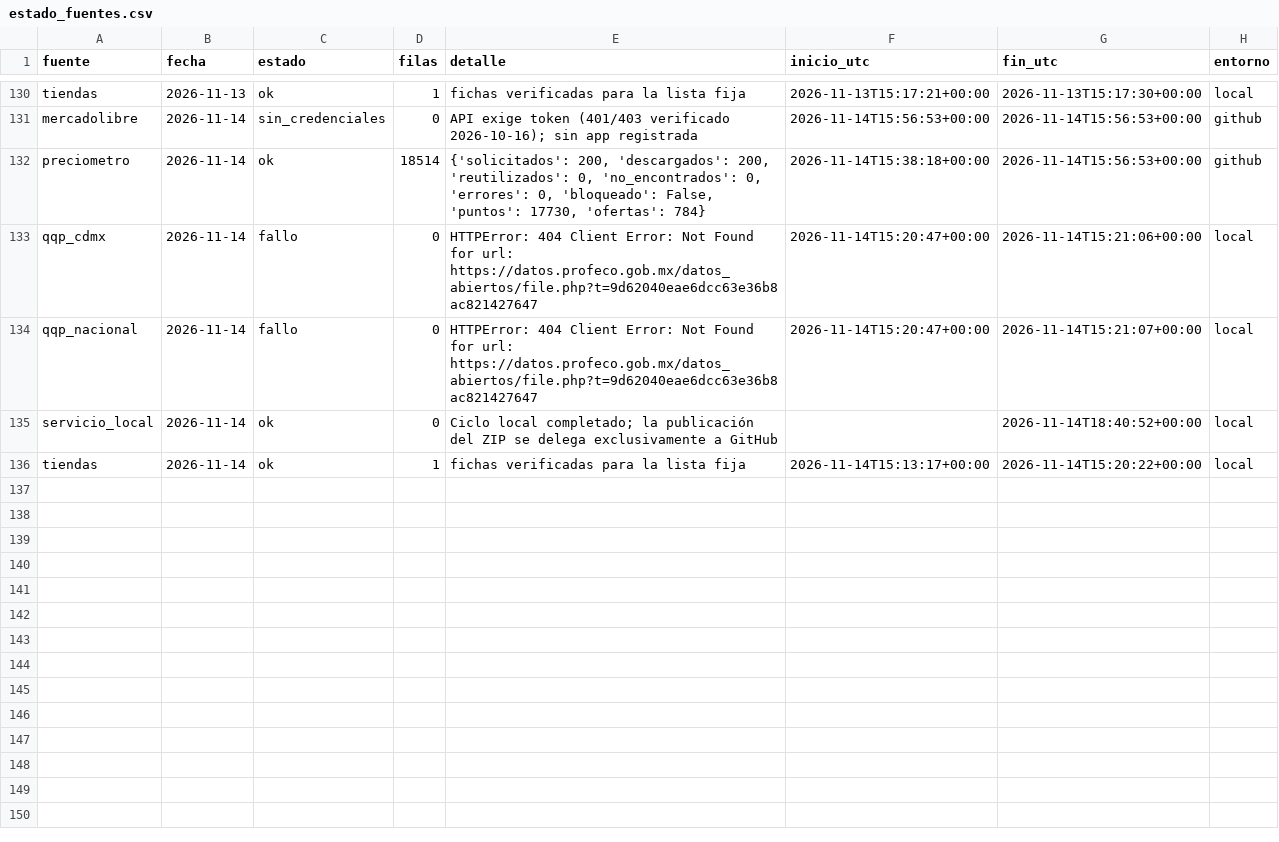
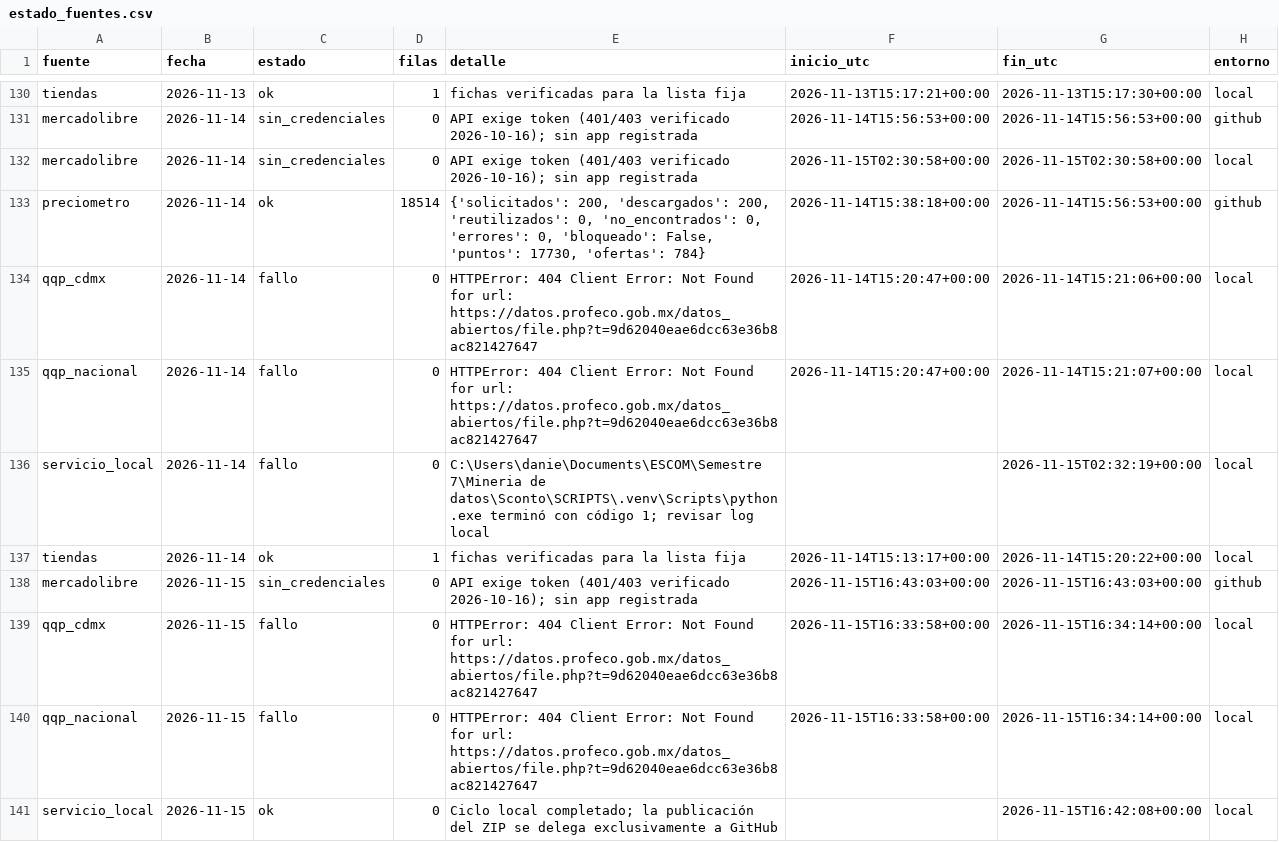
Before and after one commit to d1512pb/sconto-reale-o-falso, a CSV file: data/estado_fuentes.csv, drawn as a sheet; only a part is shown, gaps mark what is left out.

```diff
--- a/data/estado_fuentes.csv
+++ b/data/estado_fuentes.csv
@@ -131,2 +131,3 @@ tiendas,2026-11-13,ok,1,fichas verificadas para la lista fija,2026-11-13T15:17:2
 mercadolibre,2026-11-14,sin_credenciales,0,API exige token (401/403 verificado 2026-10-16); sin app registrada,2026-11-14T15:56:53+00:00,2026-11-14T15:56:53+00:00,github
+mercadolibre,2026-11-14,sin_credenciales,0,API exige token (401/403 verificado 2026-10-16); sin app registrada,2026-11-15T02:30:58+00:00,2026-11-15T02:30:58+00:00,local
 preciometro,2026-11-14,ok,18514,"{'solicitados': 200, 'descargados': 200, 'reutilizados': 0, 'no_encontrados': 0, 'errores': 0, 'bloqueado': False, 'puntos': 17730, 'ofertas': 784}",2026-11-14T15:38:18+00:00,2026-11-14T15:56:53+00:00,github
@@ -134,3 +135,7 @@ qqp_cdmx,2026-11-14,fallo,0,HTTPError: 404 Client Error: Not Found for url: http
 qqp_nacional,2026-11-14,fallo,0,HTTPError: 404 Client Error: Not Found for url: https://datos.profeco.gob.mx/datos_abiertos/file.php?t=9d62040eae6dcc63e36b8ac821427647,2026-11-14T15:20:47+00:00,2026-11-14T15:21:07+00:00,local
-servicio_local,2026-11-14,ok,0,Ciclo local completado; la publicación del ZIP se delega exclusivamente a GitHub,,2026-11-14T18:40:52+00:00,local
+servicio_local,2026-11-14,fallo,0,C:\Users\danie\Documents\ESCOM\Semestre 7\Mineria  de datos\Sconto\SCRIPTS\.venv\Scripts\python.exe terminó con código 1; revisar log local,,2026-11-15T02:32:19+00:00,local
 tiendas,2026-11-14,ok,1,fichas verificadas para la lista fija,2026-11-14T15:13:17+00:00,2026-11-14T15:20:22+00:00,local
+mercadolibre,2026-11-15,sin_credenciales,0,API exige token (401/403 verificado 2026-10-16); sin app registrada,2026-11-15T16:43:03+00:00,2026-11-15T16:43:03+00:00,github
+qqp_cdmx,2026-11-15,fallo,0,HTTPError: 404 Client Error: Not Found for url: https://datos.profeco.gob.mx/datos_abiertos/file.php?t=9d62040eae6dcc63e36b8ac821427647,2026-11-15T16:33:58+00:00,2026-11-15T16:34:14+00:00,local
+qqp_nacional,2026-11-15,fallo,0,HTTPError: 404 Client Error: Not Found for url: https://datos.profeco.gob.mx/datos_abiertos/file.php?t=9d62040eae6dcc63e36b8ac821427647,2026-11-15T16:33:58+00:00,2026-11-15T16:34:14+00:00,local
+servicio_local,2026-11-15,ok,0,Ciclo local completado; la publicación del ZIP se delega exclusivamente a GitHub,,2026-11-15T16:42:08+00:00,local
```
Also changed, not shown: data/estado/github.csv, reports/registro_de_fuentes_actualizado.csv, 6 other files.
